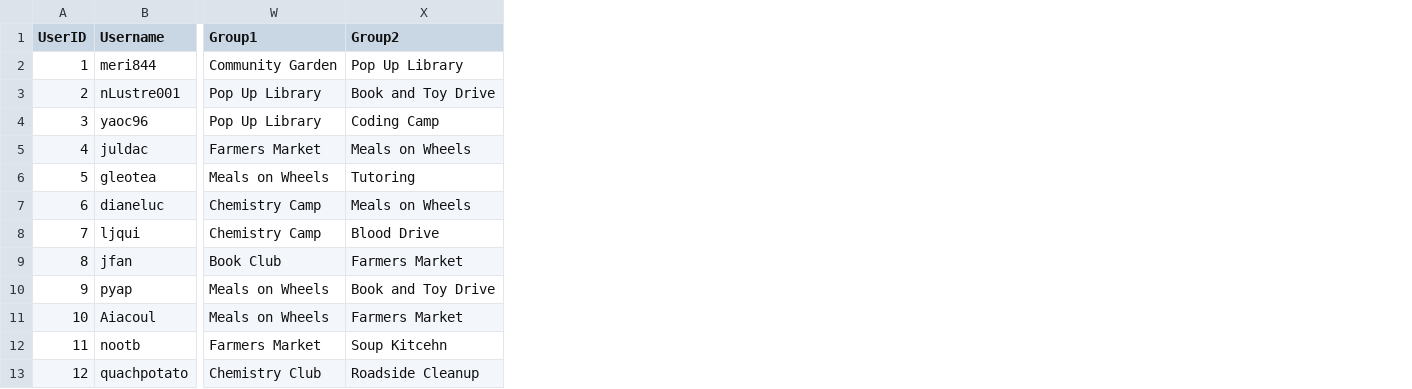
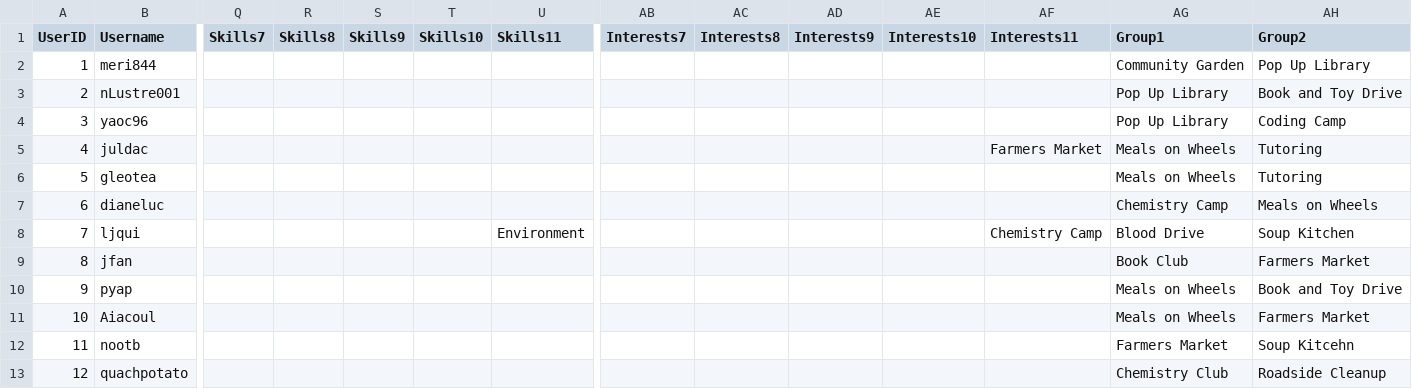
Before and after one commit to ctan01/CSC322Project, a CSV file: UserData.csv, drawn as a sheet; only a part is shown, gaps mark what is left out; addresses are those after the commit; the diff covers the shown part only; the diff names each change by its address in the sheet, - before the commit and + after, or states it on an @@ line.

Commit message:
Update UserData.csv

```diff
--- a/UserData.csv
+++ b/UserData.csv
+column Q (Skills7), empty
+column R (Skills8), empty
+column S (Skills9), empty
+column T (Skills10), empty
+column U (Skills11), row 8: Environment
+column AB (Interests7), empty
+column AC (Interests8), empty
+column AD (Interests9), empty
+column AE (Interests10), empty
+column AF (Interests11), rows 5-8: Farmers Market |  |  | Chemistry Camp
-AG5 (Group1): Farmers Market
+AG5 (Group1): Meals on Wheels
-AH5 (Group2): Meals on Wheels
+AH5 (Group2): Tutoring
-AG8 (Group1): Chemistry Camp
+AG8 (Group1): Blood Drive
-AH8 (Group2): Blood Drive
+AH8 (Group2): Soup Kitchen
```
Also changed, not shown: 1 removed row and 29 edited cells elsewhere in this file.
